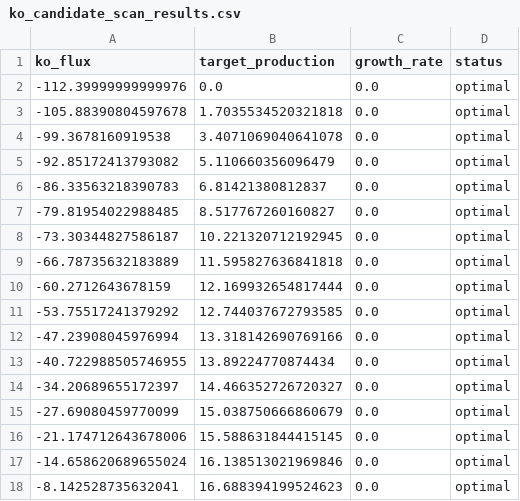
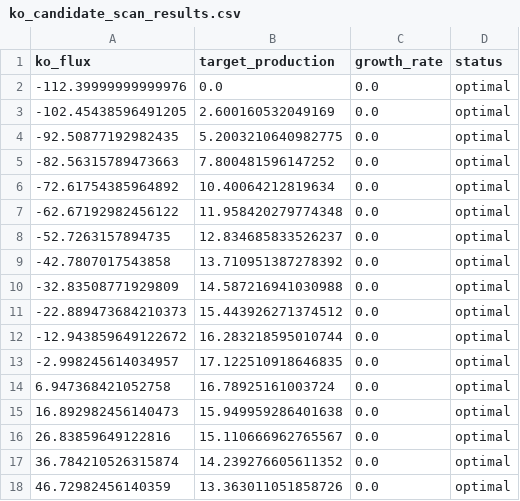
Before and after one commit to jyryu3161/bio_system_design, a CSV file: simulator_tutorials/ko_candidate_scan_results.csv, drawn as a sheet; only a part is shown; the diff covers the shown part only.

```diff
--- a/simulator_tutorials/ko_candidate_scan_results.csv
+++ b/simulator_tutorials/ko_candidate_scan_results.csv
@@ -2,17 +2,17 @@ ko_flux,target_production,growth_rate,status
 -112.39999999999976,0.0,0.0,optimal
--105.88390804597678,1.7035534520321818,0.0,optimal
--99.3678160919538,3.4071069040641078,0.0,optimal
--92.85172413793082,5.110660356096479,0.0,optimal
--86.33563218390783,6.81421380812837,0.0,optimal
--79.81954022988485,8.517767260160827,0.0,optimal
--73.30344827586187,10.221320712192945,0.0,optimal
--66.78735632183889,11.595827636841818,0.0,optimal
--60.2712643678159,12.169932654817444,0.0,optimal
--53.75517241379292,12.744037672793585,0.0,optimal
--47.23908045976994,13.318142690769166,0.0,optimal
--40.722988505746955,13.89224770874434,0.0,optimal
--34.20689655172397,14.466352726720327,0.0,optimal
--27.69080459770099,15.038750666860679,0.0,optimal
--21.174712643678006,15.588631844415145,0.0,optimal
--14.658620689655024,16.138513021969846,0.0,optimal
--8.142528735632041,16.688394199524623,0.0,optimal
+-102.45438596491205,2.600160532049169,0.0,optimal
+-92.50877192982435,5.2003210640982775,0.0,optimal
+-82.56315789473663,7.800481596147252,0.0,optimal
+-72.61754385964892,10.40064212819634,0.0,optimal
+-62.67192982456122,11.958420279774348,0.0,optimal
+-52.7263157894735,12.834685833526237,0.0,optimal
+-42.7807017543858,13.710951387278392,0.0,optimal
+-32.83508771929809,14.587216941030988,0.0,optimal
+-22.889473684210373,15.443926271374512,0.0,optimal
+-12.943859649122672,16.283218595010744,0.0,optimal
+-2.998245614034957,17.122510918646835,0.0,optimal
+6.947368421052758,16.78925161003724,0.0,optimal
+16.892982456140473,15.949959286401638,0.0,optimal
+26.83859649122816,15.110666962765567,0.0,optimal
+36.784210526315874,14.239276605611352,0.0,optimal
+46.72982456140359,13.363011051858726,0.0,optimal
```
Also changed, not shown: 10 removed rows and 4 edited cells elsewhere in this file, simulator_tutorials/flux_sampling_results.csv, simulator_tutorials/flux_sampling_statistics.csv, 18 other files.
